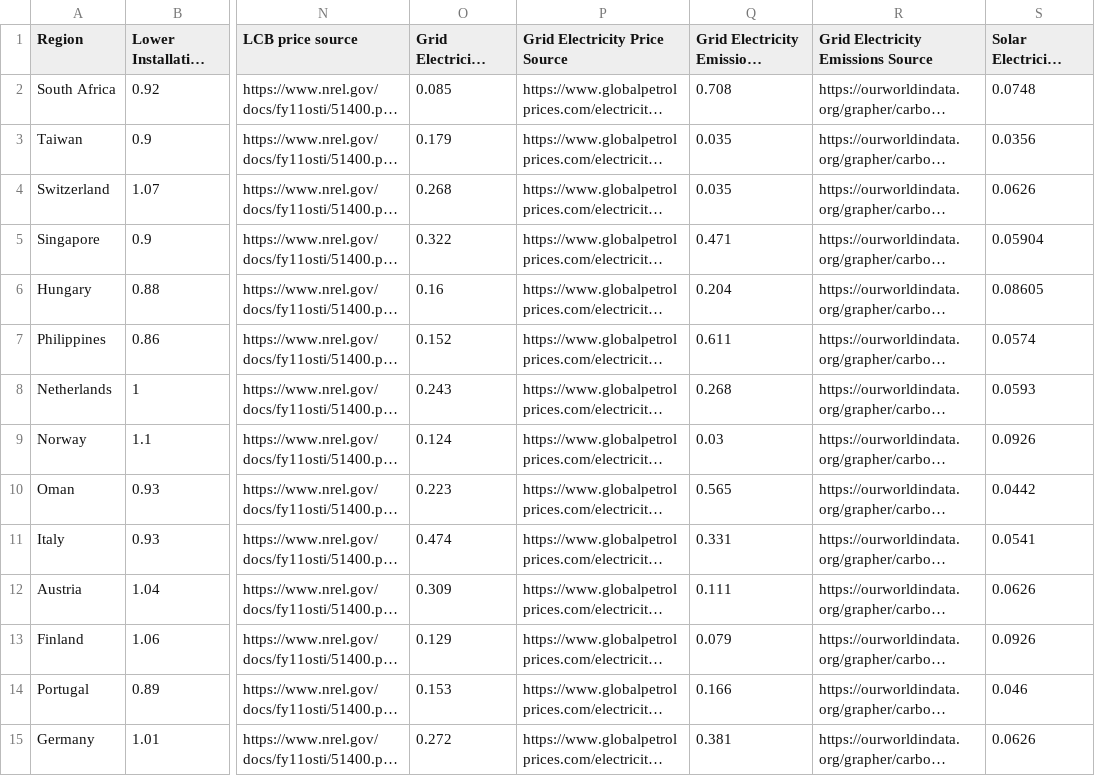
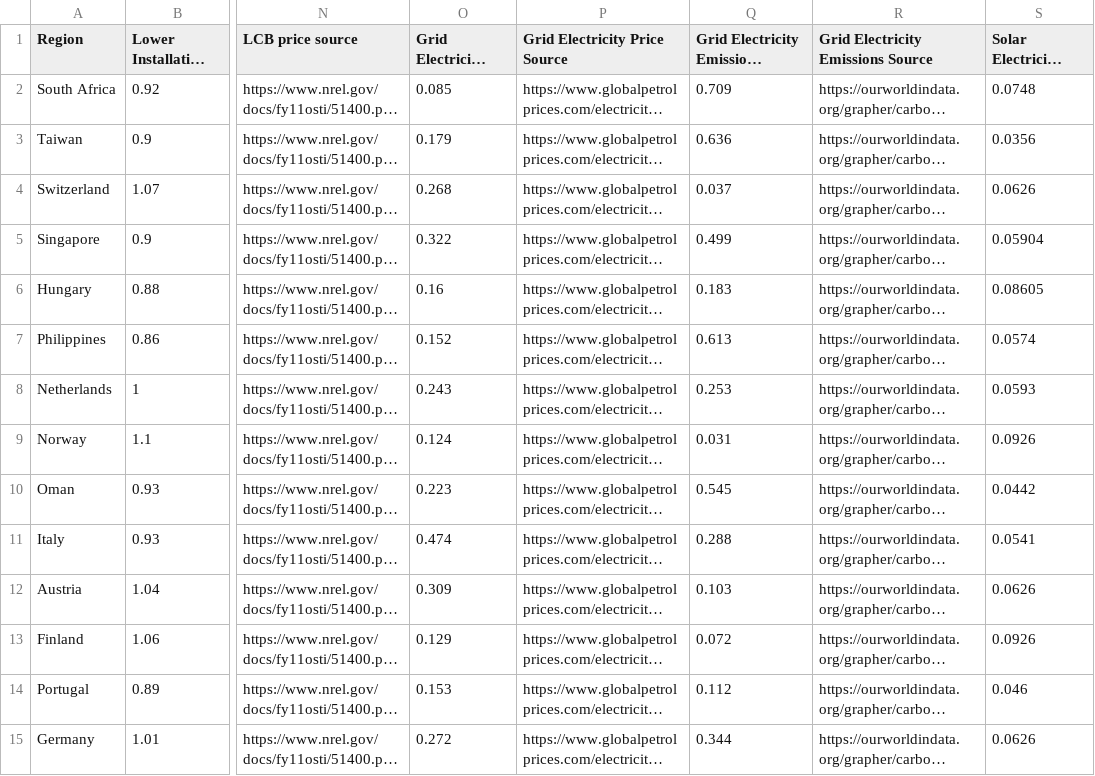
Before and after one commit to mcsc-impact-climate/MIT_NavigaTE_inputs, a CSV file: input_fuel_pathway_data/regional_TEA_inputs.csv, drawn as a sheet; only a part is shown, gaps mark what is left out; long unchanged cells end in …; the diff covers the shown part only; the diff names each change by its address in the sheet, - before the commit and + after, or states it on an @@ line.

Commit message:
Updated 2024 grid emissions by country

```diff
--- a/input_fuel_pathway_data/regional_TEA_inputs.csv
+++ b/input_fuel_pathway_data/regional_TEA_inputs.csv
-Q2: 0.708
+Q2: 0.709
-Q3: 0.035
+Q3: 0.636
-Q4: 0.035
+Q4: 0.037
-Q5: 0.471
+Q5: 0.499
-Q6: 0.204
+Q6: 0.183
-Q7: 0.611
+Q7: 0.613
-Q8: 0.268
+Q8: 0.253
-Q9: 0.03
+Q9: 0.031
-Q10: 0.565
+Q10: 0.545
-Q11: 0.331
+Q11: 0.288
-Q12: 0.111
+Q12: 0.103
-Q13: 0.079
+Q13: 0.072
-Q14: 0.166
+Q14: 0.112
-Q15: 0.381
+Q15: 0.344
```
Also changed, not shown: 26 edited cells elsewhere in this file.
